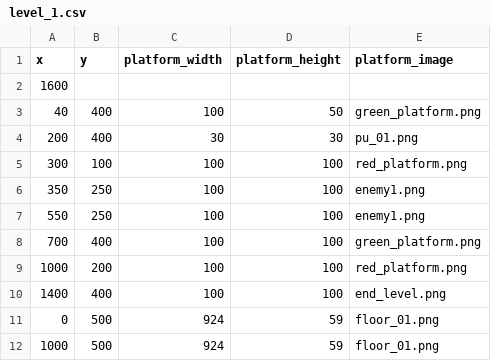
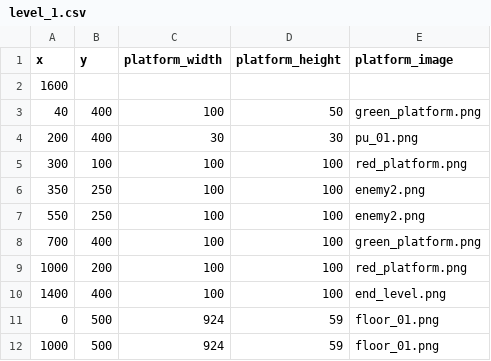
Before and after one commit to dethi/Gikoball, a CSV file: Gikoball/data/level_1.csv, drawn as a sheet.

```diff
--- a/Gikoball/data/level_1.csv
+++ b/Gikoball/data/level_1.csv
@@ -5,4 +5,4 @@ x,y,platform_width,platform_height,platform_image
 300,100,100,100,red_platform.png
-350,250,100,100,enemy1.png
-550,250,100,100,enemy1.png
+350,250,100,100,enemy2.png
+550,250,100,100,enemy2.png
 700,400,100,100,green_platform.png
```
Also changed, not shown: 3 other files.
